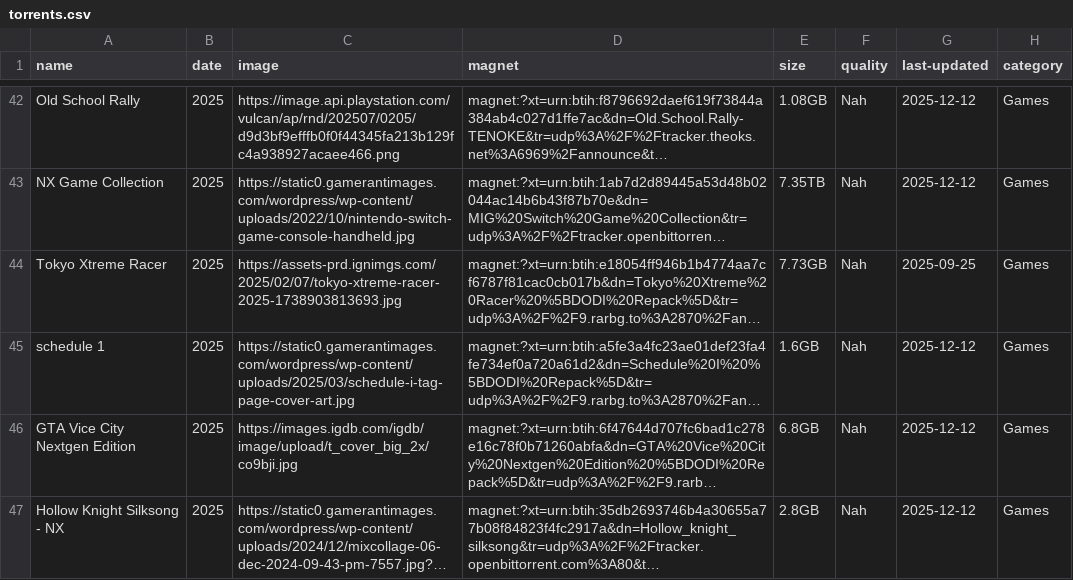
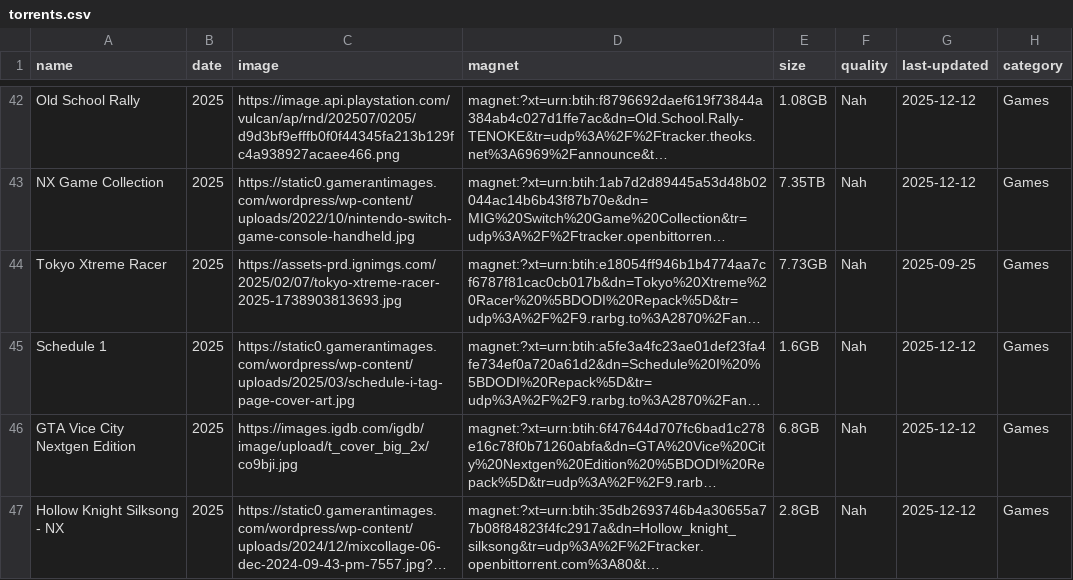
Before and after one commit to sadkjasldjlajdj3323213sdad/t, a CSV file: torrents.csv, drawn as a sheet; only a part is shown, gaps mark what is left out; long unchanged cells end in …; the diff covers the shown part only; the diff names each change by its address in the sheet, - before the commit and + after, or states it on an @@ line.

```diff
--- a/torrents.csv
+++ b/torrents.csv
-A45 (name): schedule 1
+A45 (name): Schedule 1
```
Also changed, not shown: 3 added rows elsewhere in this file.
